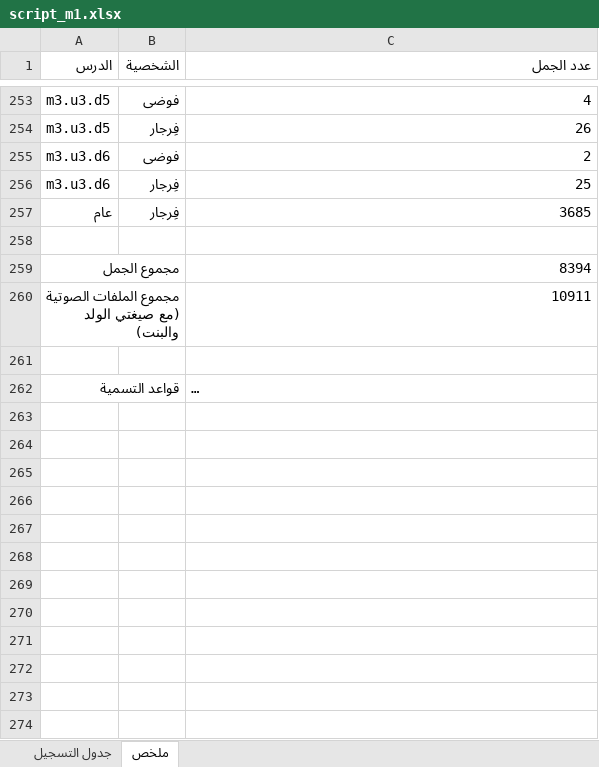
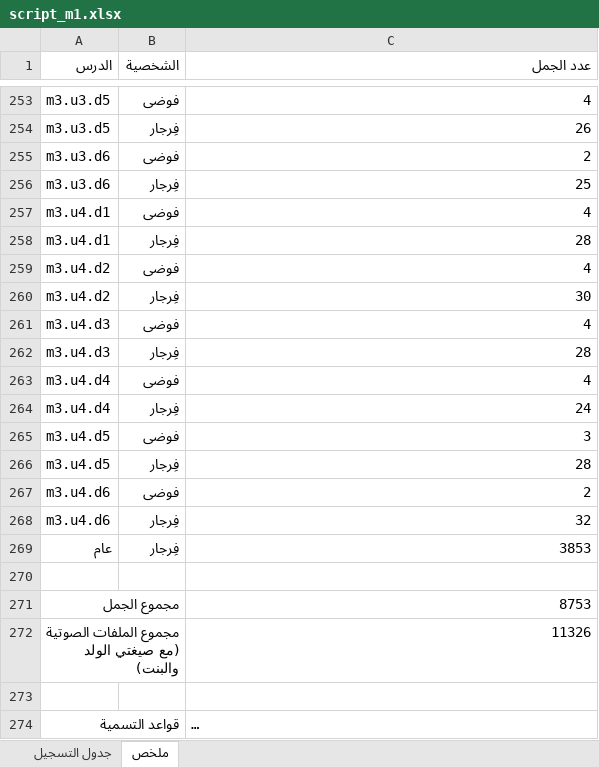
Before and after one commit to waha-math/waha-math, an Excel workbook: dist/script_m1.xlsx, sheet ملخص, drawn as a sheet; only a part is shown, gaps mark what is left out; long unchanged cells end in …; values as stored, in another font and other column widths than the file's, no borders; addresses are those after the commit; the diff names each change by its address in the sheet, - before the commit and + after, or states it on an @@ line.

```diff
--- a/dist/script_m1.xlsx (sheet ملخص)
+++ b/dist/script_m1.xlsx (sheet ملخص)
+row 257: m3.u4.d1 | فوضى | 4
+row 258: m3.u4.d1 | فِرجار | 28
+row 259: m3.u4.d2 | فوضى | 4
+row 260: m3.u4.d2 | فِرجار | 30
+row 261: m3.u4.d3 | فوضى | 4
+row 262: m3.u4.d3 | فِرجار | 28
+row 263: m3.u4.d4 | فوضى | 4
+row 264: m3.u4.d4 | فِرجار | 24
+row 265: m3.u4.d5 | فوضى | 3
+row 266: m3.u4.d5 | فِرجار | 28
+row 267: m3.u4.d6 | فوضى | 2
+row 268: m3.u4.d6 | فِرجار | 32
-C269 (عدد الجمل): 3685
+C269 (عدد الجمل): 3853
-C271 (عدد الجمل): 8394
+C271 (عدد الجمل): 8753
-C272 (عدد الجمل): 10911
+C272 (عدد الجمل): 11326
```
Also changed, not shown: sheet جدول التسجيل, 22 other files.
